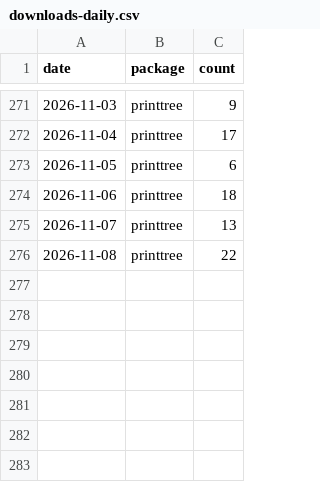
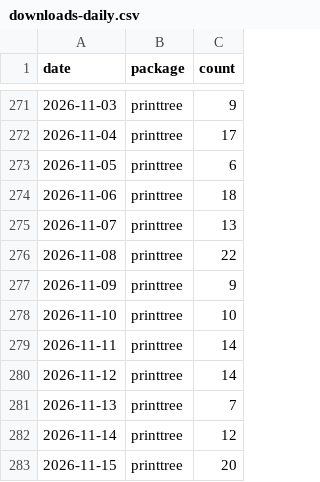
Before and after one commit to PrigasG/printtree, a CSV file: tools/download-tracker/data/downloads-daily.csv, drawn as a sheet; only a part is shown, gaps mark what is left out; the diff names each change by its address in the sheet, - before the commit and + after, or states it on an @@ line.

```diff
--- a/tools/download-tracker/data/downloads-daily.csv
+++ b/tools/download-tracker/data/downloads-daily.csv
+row 277: 2026-11-09 | printtree | 9
+row 278: 2026-11-10 | printtree | 10
+row 279: 2026-11-11 | printtree | 14
+row 280: 2026-11-12 | printtree | 14
+row 281: 2026-11-13 | printtree | 7
+row 282: 2026-11-14 | printtree | 12
+row 283: 2026-11-15 | printtree | 20
```
Also changed, not shown: 1 other file.
